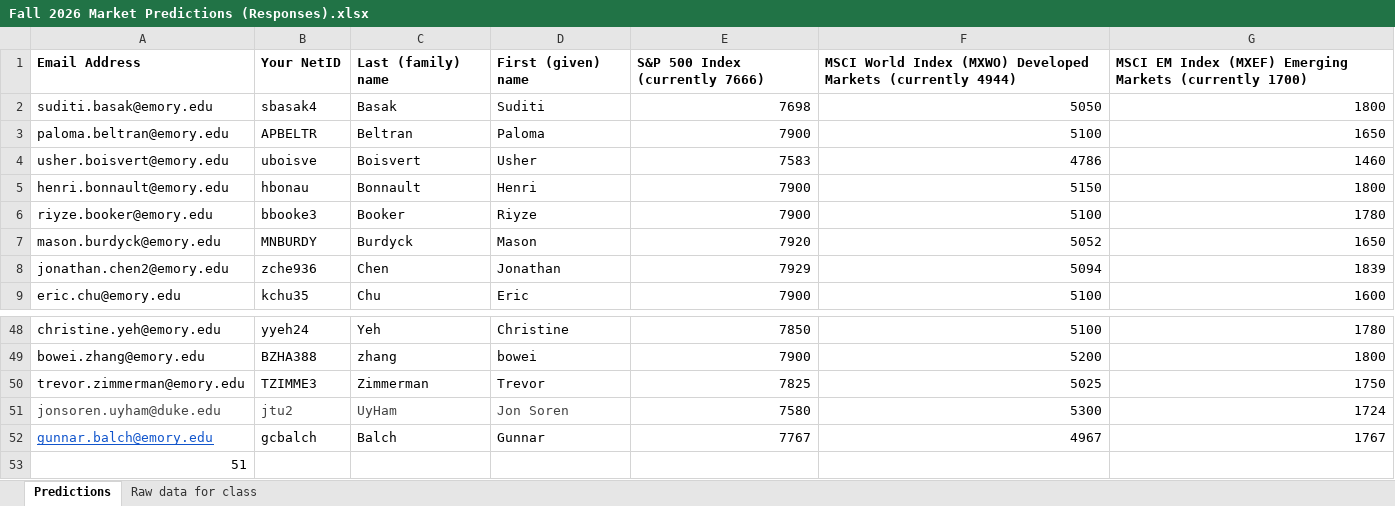
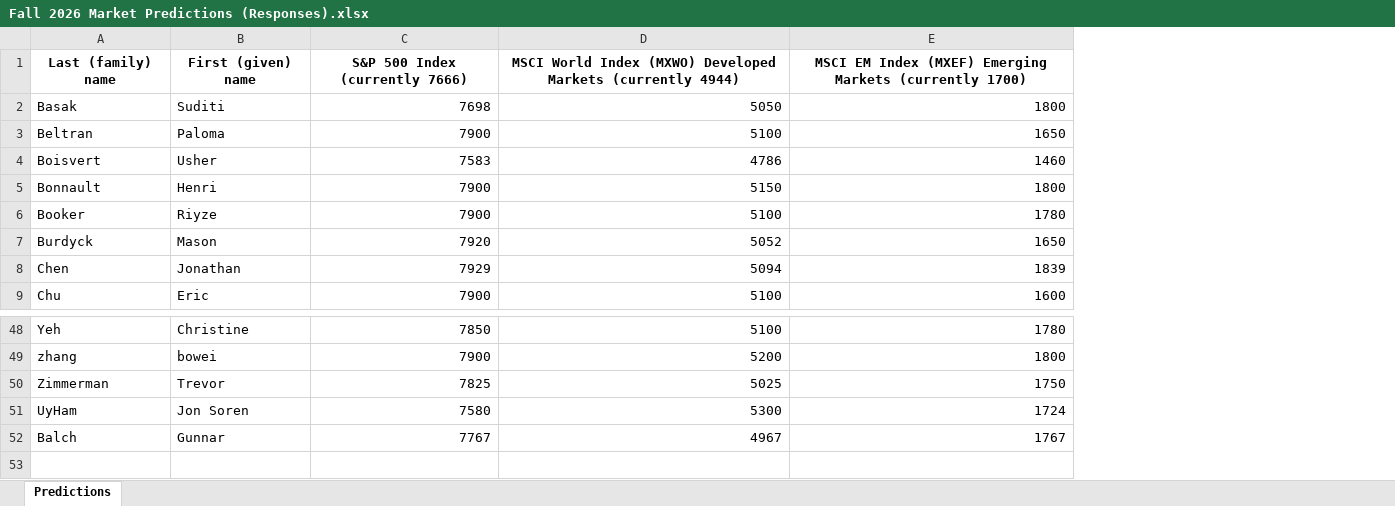
Before and after one commit to mosgus/MFStudentPredictions, an Excel workbook: Fall 2026 Market Predictions (Responses).xlsx, sheet Predictions, drawn as a sheet; only a part is shown, gaps mark what is left out; values as stored, in another font and other column widths than the file's, no borders; removed rows and columns are numbered as before the commit, all else as after; rows hold the shown columns only; the diff covers the shown part only; the diff names each change by its address in the sheet, - before the commit and + after, or states it on an @@ line.

```diff
--- a/Fall 2026 Market Predictions (Responses).xlsx (sheet Predictions)
+++ b/Fall 2026 Market Predictions (Responses).xlsx (sheet Predictions)
-sheet tab: Raw data for class
-column A (Email Address), rows 2-9: suditi.basak@emory.edu | paloma.beltran@emory.edu | usher.boisvert@emory.edu | henri.bonnault@emory.edu | riyze.booker@emory.edu | mason.burdyck@emory.edu | jonathan.chen2@emory.edu | eric.chu@emory.edu; rows 48-52: christine.yeh@emory.edu | bowei.zhang@emory.edu | trevor.zimmerman@emory.edu | jonsoren.uyham@duke.edu | gunnar.balch@emory.edu
-column B (Your NetID), rows 2-9: sbasak4 | APBELTR | uboisve | hbonau | bbooke3 | MNBURDY | zche936 | kchu35; rows 48-52: yyeh24 | BZHA388 | TZIMME3 | jtu2 | gcbalch
-A1:E1 alignment: left
+A1:E1 alignment: center
-A51:B51 text colour: #434343
+A51:B51 text colour: black
-row 53: 51
```
Also changed, not shown: cell formats elsewhere in this sheet, 1 other file.
